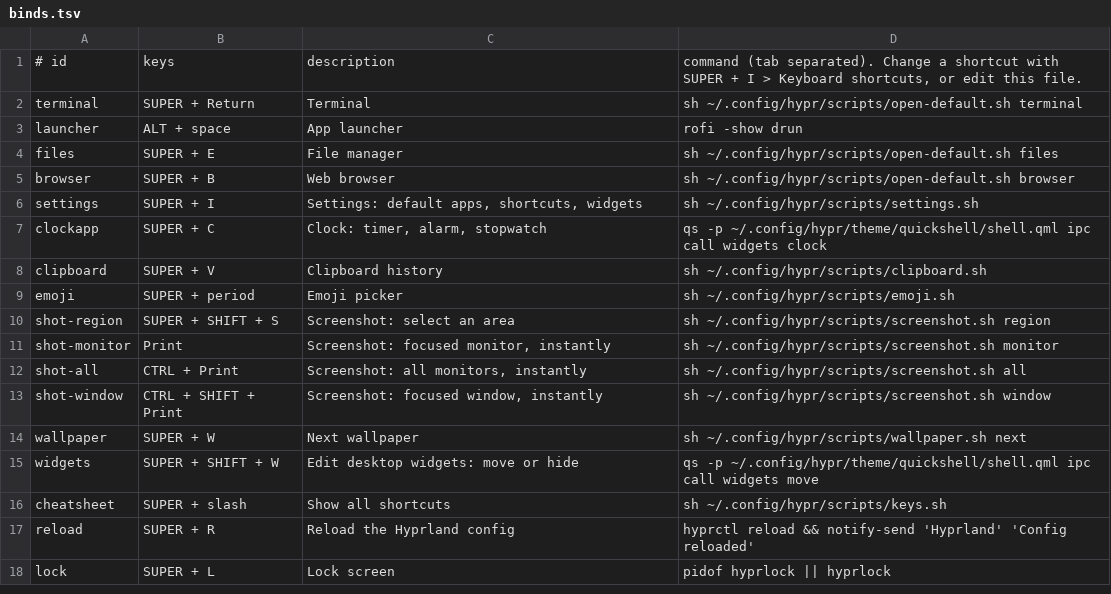
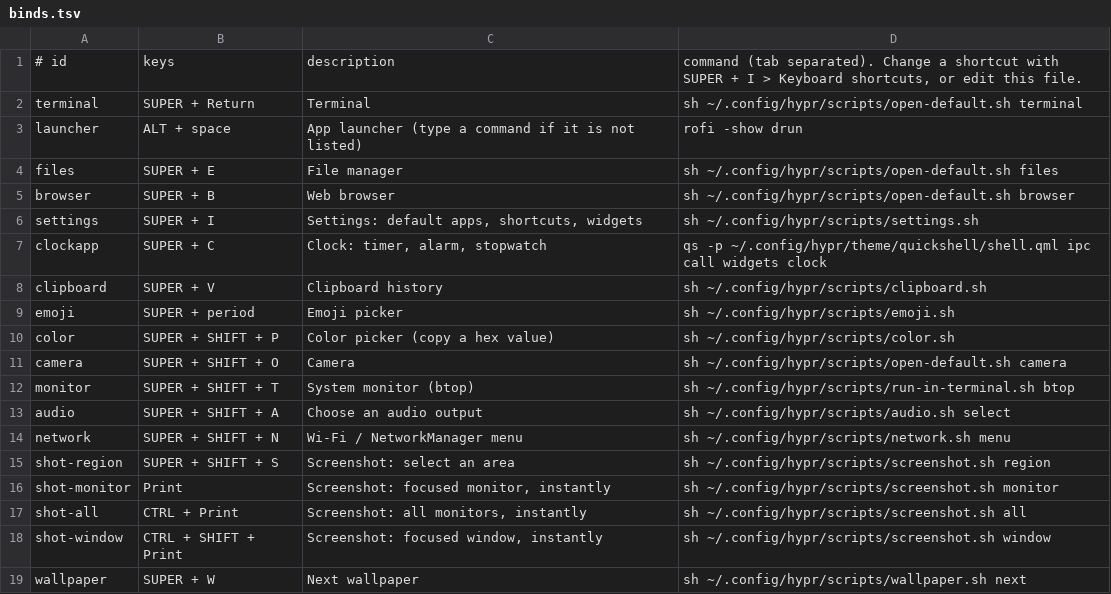
Before and after one commit to iskrmv/krmv_setup, a TSV file: hypr/data/binds.tsv, drawn as a sheet; only a part is shown; the shorter side is filled out with more unchanged rows.

```diff
--- a/hypr/data/binds.tsv
+++ b/hypr/data/binds.tsv
@@ -2,3 +2,3 @@
 terminal	SUPER + Return	Terminal	sh ~/.config/hypr/scripts/open-default.sh terminal
-launcher	ALT + space	App launcher	rofi -show drun
+launcher	ALT + space	App launcher (type a command if it is not listed)	rofi -show drun
 files	SUPER + E	File manager	sh ~/.config/hypr/scripts/open-default.sh files
@@ -9,2 +9,7 @@ clipboard	SUPER + V	Clipboard history	sh ~/.config/hypr/scripts/clipboard.sh
 emoji	SUPER + period	Emoji picker	sh ~/.config/hypr/scripts/emoji.sh
+color	SUPER + SHIFT + P	Color picker (copy a hex value)	sh ~/.config/hypr/scripts/color.sh
+camera	SUPER + SHIFT + O	Camera	sh ~/.config/hypr/scripts/open-default.sh camera
+monitor	SUPER + SHIFT + T	System monitor (btop)	sh ~/.config/hypr/scripts/run-in-terminal.sh btop
+audio	SUPER + SHIFT + A	Choose an audio output	sh ~/.config/hypr/scripts/audio.sh select
+network	SUPER + SHIFT + N	Wi-Fi / NetworkManager menu	sh ~/.config/hypr/scripts/network.sh menu
 shot-region	SUPER + SHIFT + S	Screenshot: select an area	sh ~/.config/hypr/scripts/screenshot.sh region
```
Also changed, not shown: 36 other files.
